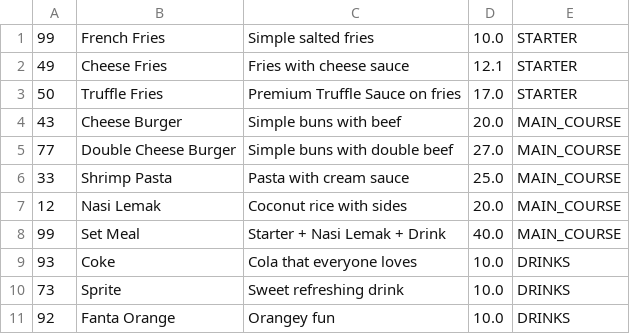
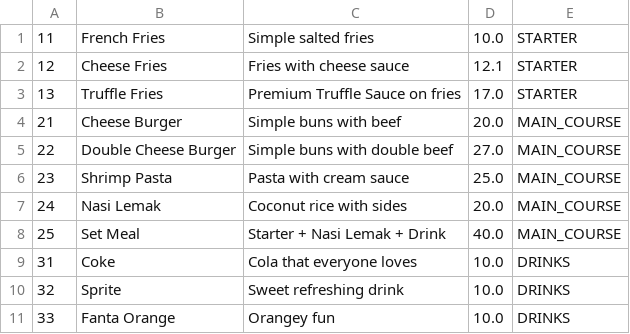
Before and after one commit to pravindkk/SC2002-Hotel-Reservation-Payment-System, a CSV file: hotel/menu.csv, drawn as a sheet.

Commit message:
Update menu.csv

```diff
--- a/hotel/menu.csv
+++ b/hotel/menu.csv
@@ -1,11 +1,11 @@
-"99","French Fries","Simple salted fries","10.0","STARTER"
-"49","Cheese Fries","Fries with cheese sauce","12.1","STARTER"
-"50","Truffle Fries","Premium Truffle Sauce on fries","17.0","STARTER"
-"43","Cheese Burger","Simple buns with beef","20.0","MAIN_COURSE"
-"77","Double Cheese Burger","Simple buns with double beef","27.0","MAIN_COURSE"
-"33","Shrimp Pasta","Pasta with cream sauce","25.0","MAIN_COURSE"
-"12","Nasi Lemak","Coconut rice with sides","20.0","MAIN_COURSE"
-"99","Set Meal","Starter + Nasi Lemak + Drink","40.0","MAIN_COURSE"
-"93","Coke","Cola that everyone loves","10.0","DRINKS"
-"73","Sprite","Sweet refreshing drink","10.0","DRINKS"
-"92","Fanta Orange","Orangey fun","10.0","DRINKS"
+"11","French Fries","Simple salted fries","10.0","STARTER"
+"12","Cheese Fries","Fries with cheese sauce","12.1","STARTER"
+"13","Truffle Fries","Premium Truffle Sauce on fries","17.0","STARTER"
+"21","Cheese Burger","Simple buns with beef","20.0","MAIN_COURSE"
+"22","Double Cheese Burger","Simple buns with double beef","27.0","MAIN_COURSE"
+"23","Shrimp Pasta","Pasta with cream sauce","25.0","MAIN_COURSE"
+"24","Nasi Lemak","Coconut rice with sides","20.0","MAIN_COURSE"
+"25","Set Meal","Starter + Nasi Lemak + Drink","40.0","MAIN_COURSE"
+"31","Coke","Cola that everyone loves","10.0","DRINKS"
+"32","Sprite","Sweet refreshing drink","10.0","DRINKS"
+"33","Fanta Orange","Orangey fun","10.0","DRINKS"
```
